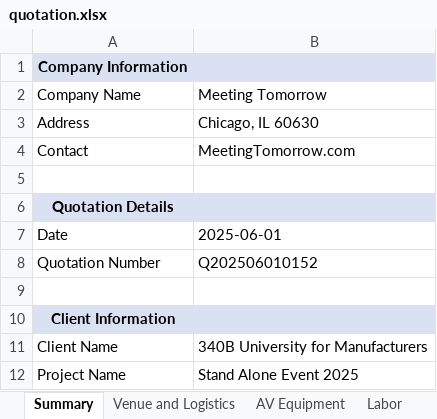
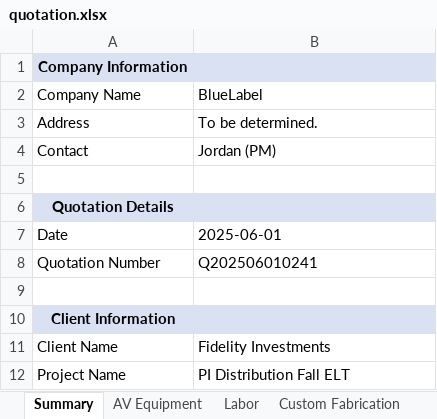
Before and after one commit to chitraa-cj/Quotation-Generator, an Excel workbook: quotation.xlsx, sheet Summary, drawn as a sheet; values as stored, in another font and other column widths than the file's, no borders; the diff names each change by its address in the sheet, - before the commit and + after, or states it on an @@ line.

```diff
--- a/quotation.xlsx (sheet Summary)
+++ b/quotation.xlsx (sheet Summary)
-sheet tab: Venue and Logistics
+sheet tab: Custom Fabrication
-B2: Meeting Tomorrow
+B2: BlueLabel
-B3: Chicago, IL 60630
+B3: To be determined.
-B4: MeetingTomorrow.com
+B4: Jordan (PM)
-B8: Q202506010152
+B8: Q202506010241
-B11: 340B University for Manufacturers
+B11: Fidelity Investments
-B12: Stand Alone Event 2025
+B12: PI Distribution Fall ELT
```
Also changed, not shown: sheet AV Equipment, sheet Labor, sheet Supporting Services, sheet Terms, other sheet tabs, 2 other files.
